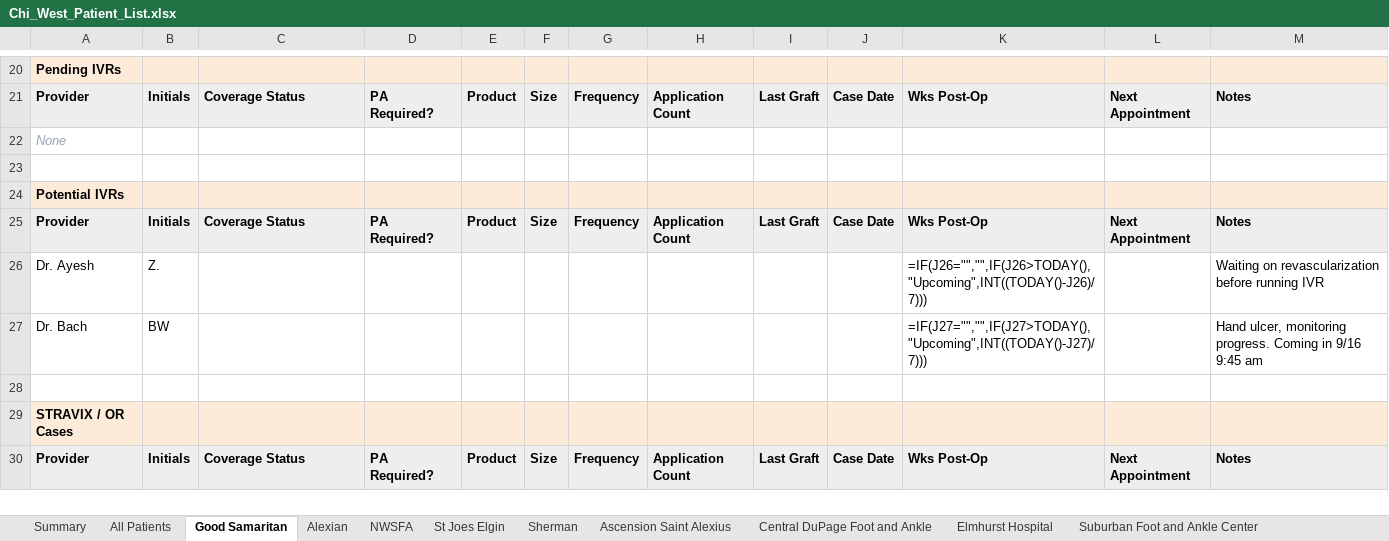
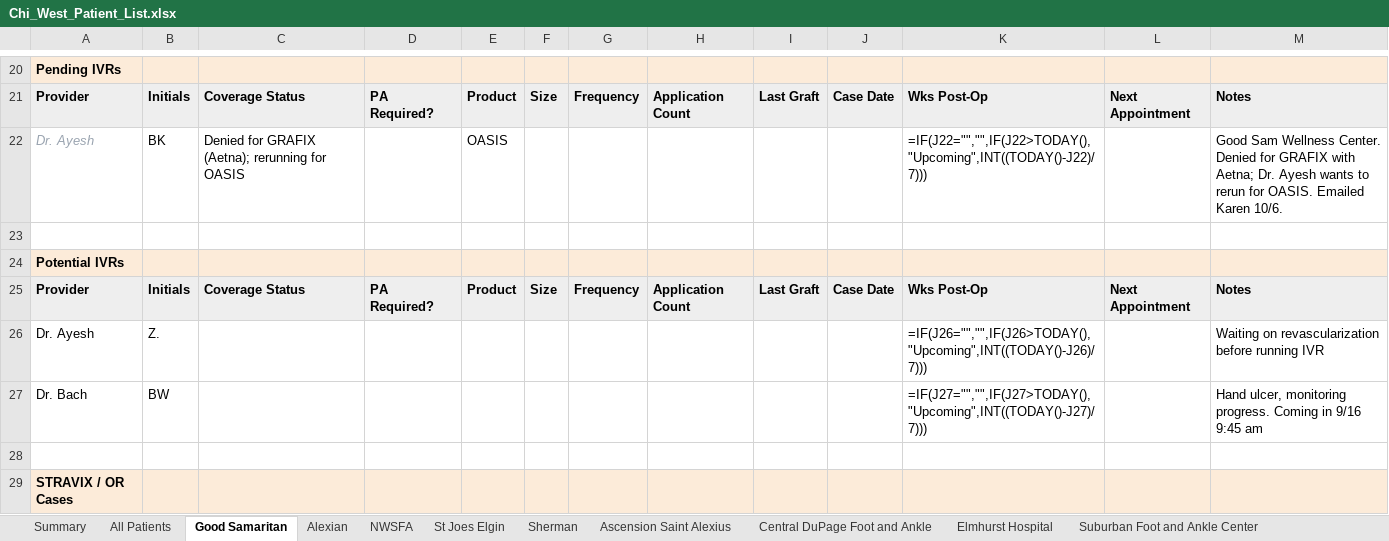
Before and after one commit to ajpeterson113/Graft-Tracker, an Excel workbook: Chi_West_Patient_List.xlsx, sheet Good Samaritan, drawn as a sheet; only a part is shown, gaps mark what is left out; the shorter side is filled out with more unchanged rows; values as stored, in another font and other column widths than the file's, no borders; formulas without a stored value are shown as written; removed rows and columns are numbered as before the commit, all else as after; the diff names each change by its address in the sheet, - before the commit and + after, or states it on an @@ line.

Commit message:
New pending patient B.K. (Good Sam Wellness Center, Dr. Ayesh): GRAFIX denied (Aetna), rerun for OASIS

```diff
--- a/Chi_West_Patient_List.xlsx (sheet Good Samaritan)
+++ b/Chi_West_Patient_List.xlsx (sheet Good Samaritan)
-row 22: None
+row 22: Dr. Ayesh | BK | Denied for GRAFIX (Aetna); rerunning for OASIS |  | OASIS |  |  |  |  |  | =IF(J22="","",IF(J22>TODAY(),"Upcoming",INT((TODAY()-J22)/7))) |  | Good Sam Wellness Center. Denied for GRAFIX with Aetna; Dr. Ayesh wants to rerun for OASIS. Emailed Karen 10/6.
```
Also changed, not shown: sheet All Patients, 9 other files.
